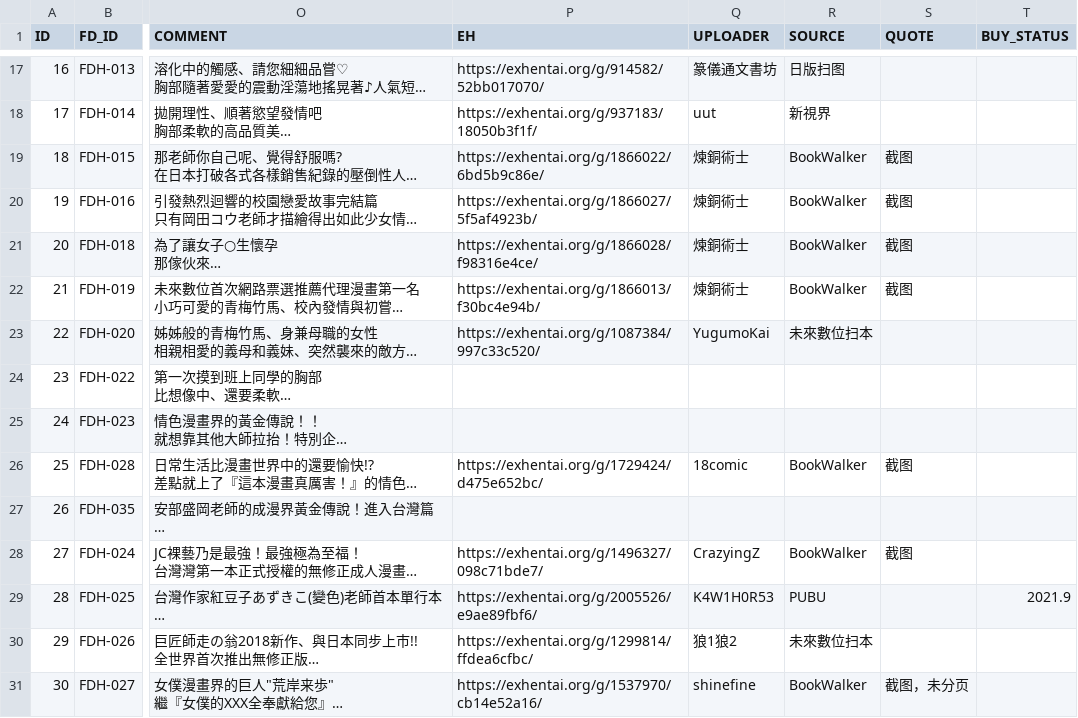
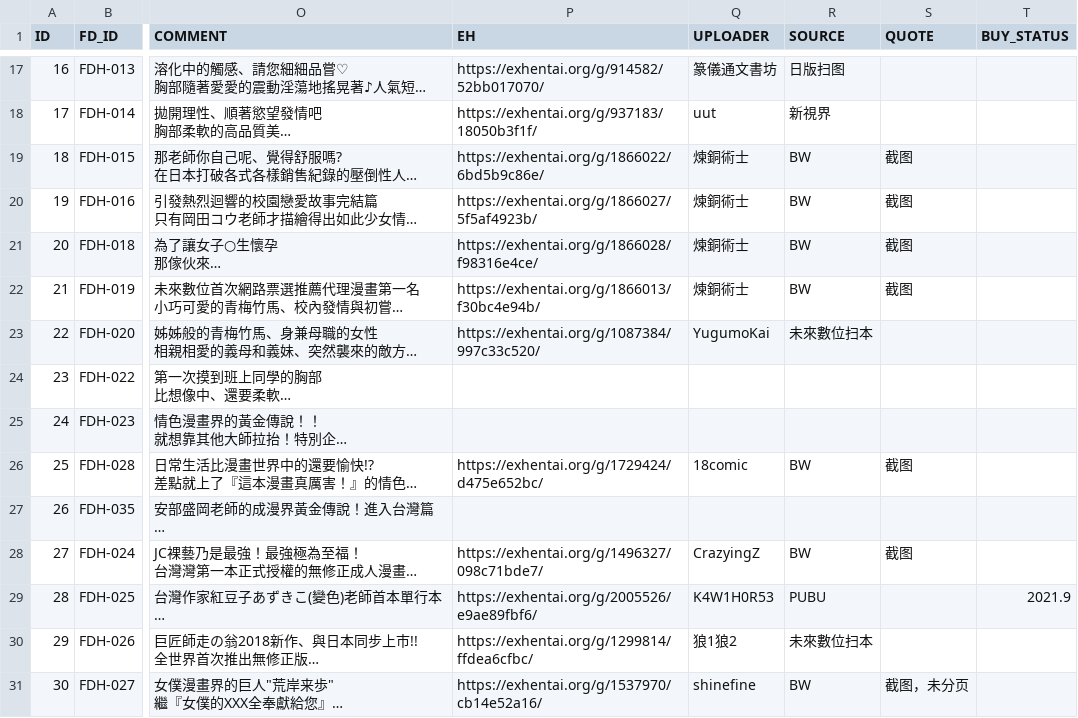
Before and after one commit to K4W1H0R53/tankoubon, a CSV file: future_digi.csv, drawn as a sheet; only a part is shown, gaps mark what is left out; long unchanged cells end in …; the diff covers the shown part only; the diff names each change by its address in the sheet, - before the commit and + after, or states it on an @@ line.

Commit message:
Update future_digi.csv

```diff
--- a/future_digi.csv
+++ b/future_digi.csv
-R19:R22 (SOURCE): BookWalker
+R19:R22 (SOURCE): BW
-R26 (SOURCE): BookWalker
+R26 (SOURCE): BW
-R28 (SOURCE): BookWalker
+R28 (SOURCE): BW
-R31 (SOURCE): BookWalker
+R31 (SOURCE): BW
```
Also changed, not shown: 20 edited cells elsewhere in this file.
